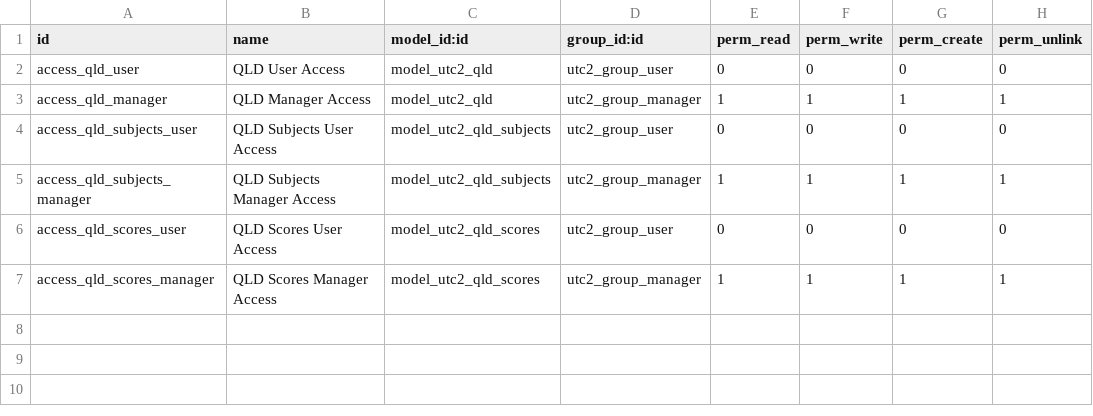
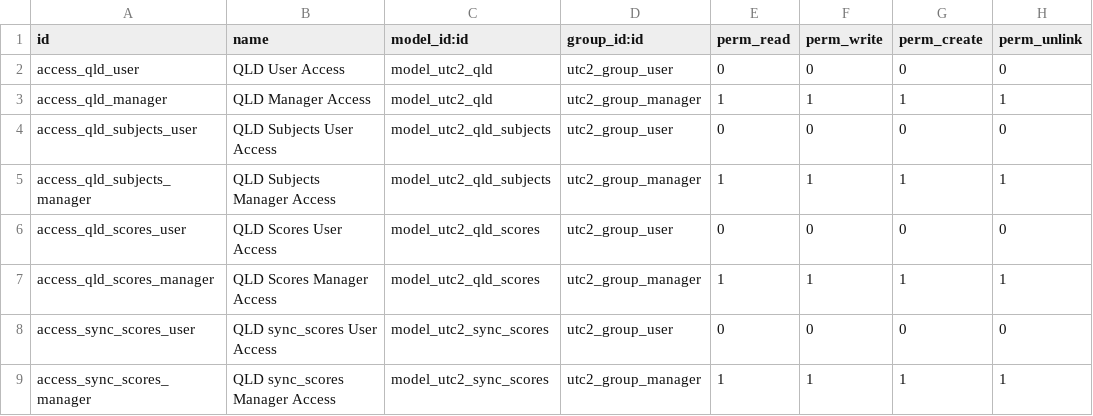
Before and after one commit to minhmanit98/QA-odoo, a CSV file: qld_app/security/ir.model.access.csv, drawn as a sheet.

```diff
--- a/qld_app/security/ir.model.access.csv
+++ b/qld_app/security/ir.model.access.csv
@@ -7 +7,3 @@ access_qld_scores_user,QLD Scores User Access,model_utc2_qld_scores,utc2_group_u
 access_qld_scores_manager,QLD Scores Manager Access,model_utc2_qld_scores,utc2_group_manager,1,1,1,1
+access_sync_scores_user,QLD sync_scores User Access,model_utc2_sync_scores,utc2_group_user,0,0,0,0
+access_sync_scores_manager,QLD sync_scores Manager Access,model_utc2_sync_scores,utc2_group_manager,1,1,1,1
```
Also changed, not shown: 13 other files.
